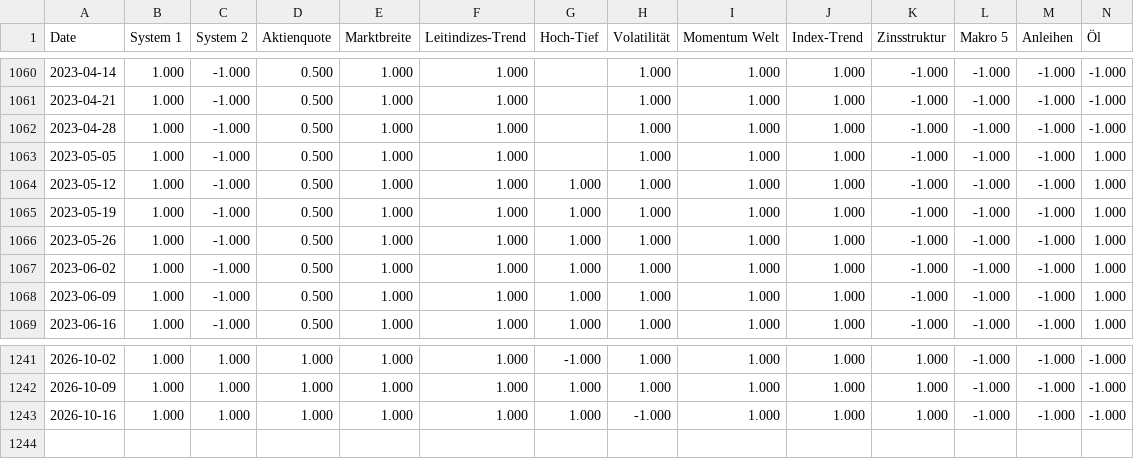
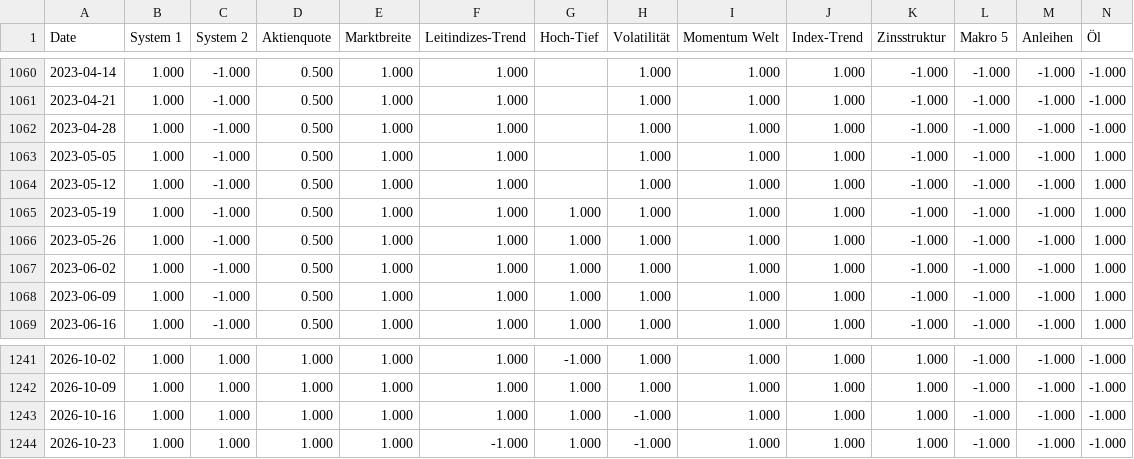
Before and after one commit to chrizzleh/boersensignale, a CSV file: output/signals_history.csv, drawn as a sheet; only a part is shown, gaps mark what is left out; rows hold the shown columns only; the diff names each change by its address in the sheet, - before the commit and + after, or states it on an @@ line.

```diff
--- a/output/signals_history.csv
+++ b/output/signals_history.csv
-G1064 (Hoch-Tief): 1.000
+G1064 (Hoch-Tief): (empty)
+row 1244: 2026-10-23 | 1.000 | 1.000 | 1.000 | 1.000 | -1.000 | 1.000 | -1.000 | 1.000 | 1.000 | 1.000 | -1.000 | -1.000 | -1.000
```
Also changed, not shown: 8 other files.
